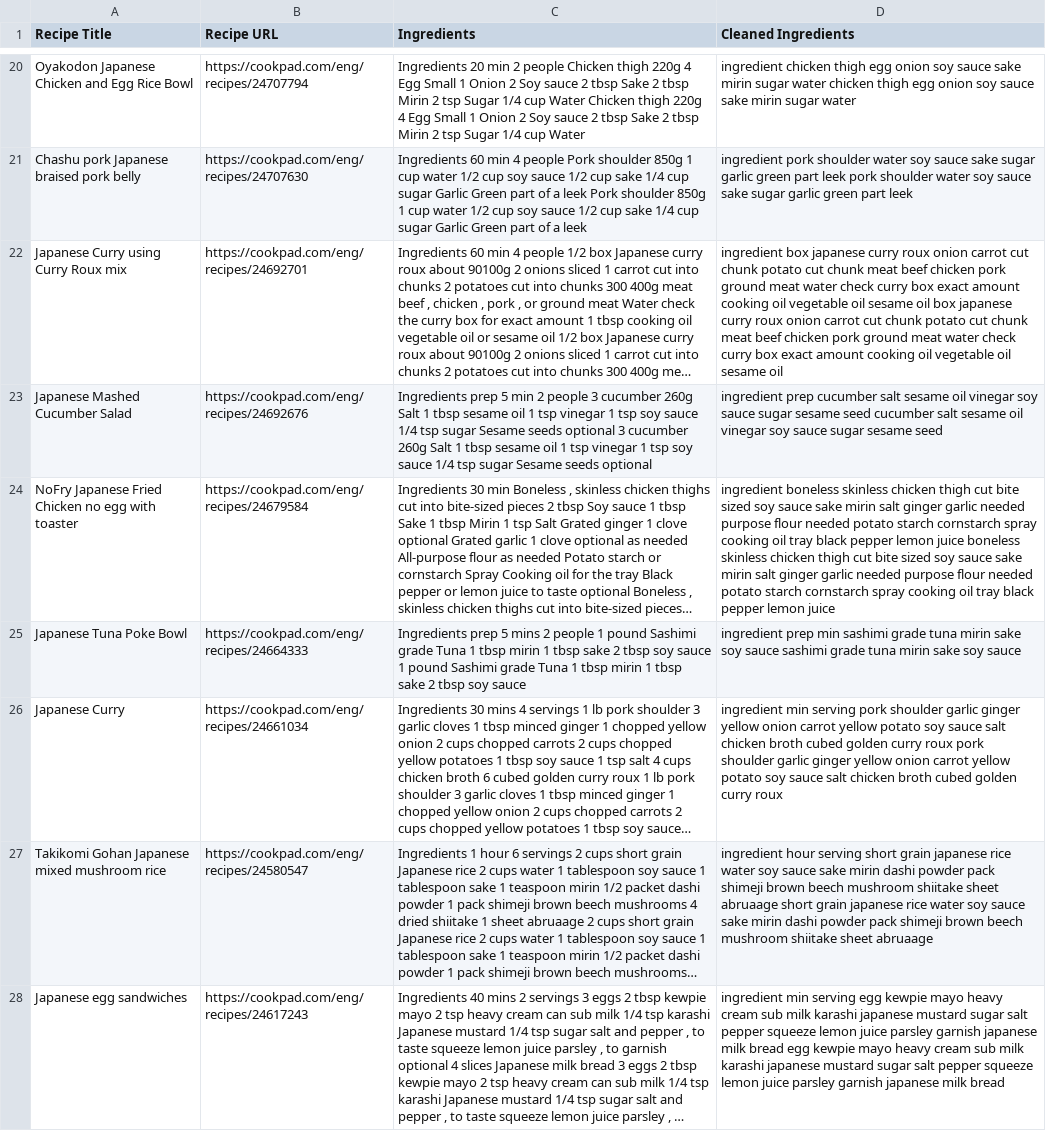
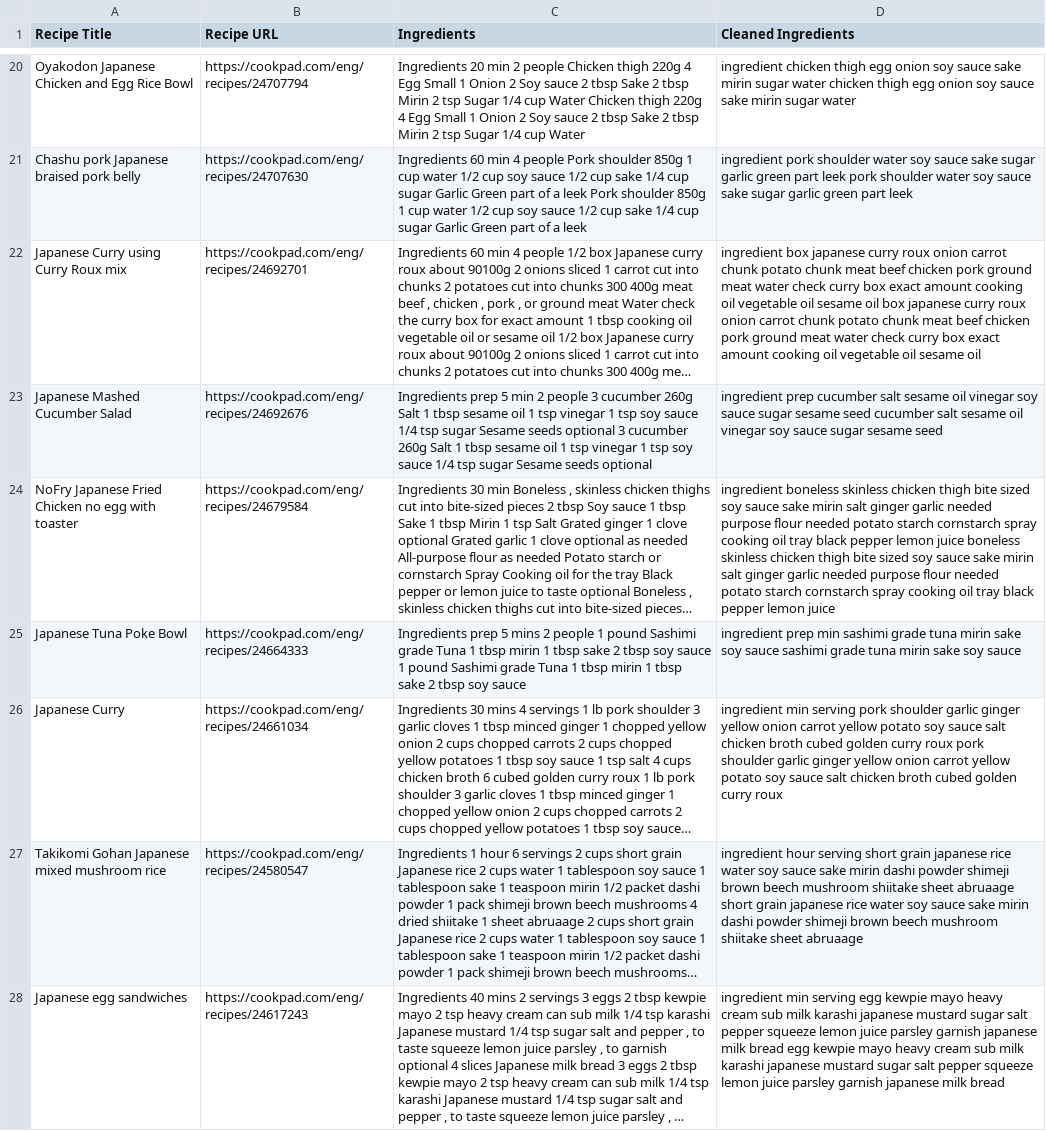
Before and after one commit to 660710598/Japanese_Foods_IR, a CSV file: Japan_Food_Ingredients_Cleaned.csv, drawn as a sheet; only a part is shown, gaps mark what is left out; long unchanged cells end in …; the diff covers the shown part only; the diff names each change by its address in the sheet, - before the commit and + after, or states it on an @@ line.

```diff
--- a/Japan_Food_Ingredients_Cleaned.csv
+++ b/Japan_Food_Ingredients_Cleaned.csv
-D22 (Cleaned Ingredients): …onion carrot cut chunk potato cut chunk meat beef chicken pork ground meat water check curry box exact amount cooking oil vegetable oil sesame oil box japanese curry roux onion carrot cut chunk potato cut chunk meat…
+D22 (Cleaned Ingredients): …onion carrot chunk potato chunk meat beef chicken pork ground meat water check curry box exact amount cooking oil vegetable oil sesame oil box japanese curry roux onion carrot chunk potato chunk meat…
-D24 (Cleaned Ingredients): …chicken thigh cut bite sized soy sauce sake mirin salt ginger garlic needed purpose flour needed potato starch cornstarch spray cooking oil tray black pepper lemon juice boneless skinless chicken thigh cut bite sized…
+D24 (Cleaned Ingredients): …chicken thigh bite sized soy sauce sake mirin salt ginger garlic needed purpose flour needed potato starch cornstarch spray cooking oil tray black pepper lemon juice boneless skinless chicken thigh bite sized…
-D27 (Cleaned Ingredients): …dashi powder pack shimeji brown beech mushroom shiitake sheet abruaage short grain japanese rice water soy sauce sake mirin dashi powder pack shimeji brown…
+D27 (Cleaned Ingredients): …dashi powder shimeji brown beech mushroom shiitake sheet abruaage short grain japanese rice water soy sauce sake mirin dashi powder shimeji brown…
```
Also changed, not shown: 12 edited cells elsewhere in this file, Japan_Food_Ingredients_Full.csv, Japan_Food_Links_50.csv.
